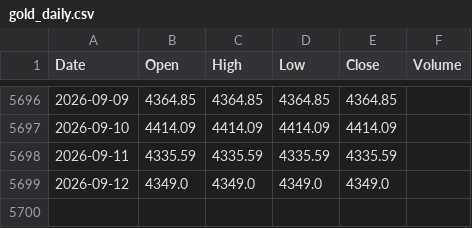
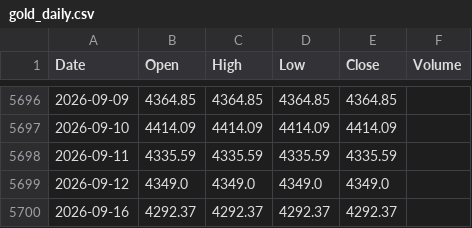
Before and after one commit to abhisheksonimps-stack/Gold-Trend-Seasonality-Master-SMA-, a CSV file: data/gold_daily.csv, drawn as a sheet; only a part is shown, gaps mark what is left out; the diff names each change by its address in the sheet, - before the commit and + after, or states it on an @@ line.

```diff
--- a/data/gold_daily.csv
+++ b/data/gold_daily.csv
+row 5700: 2026-09-16 | 4292.37 | 4292.37 | 4292.37 | 4292.37
```
